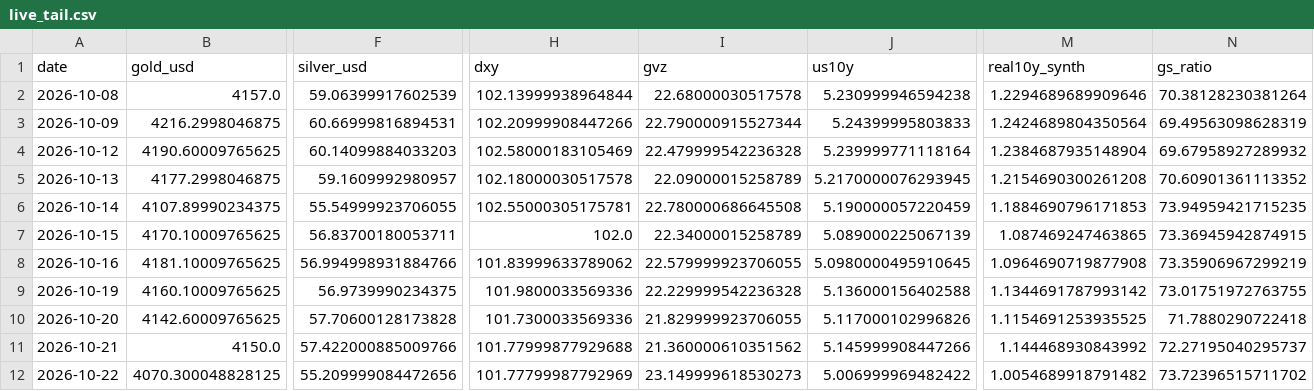
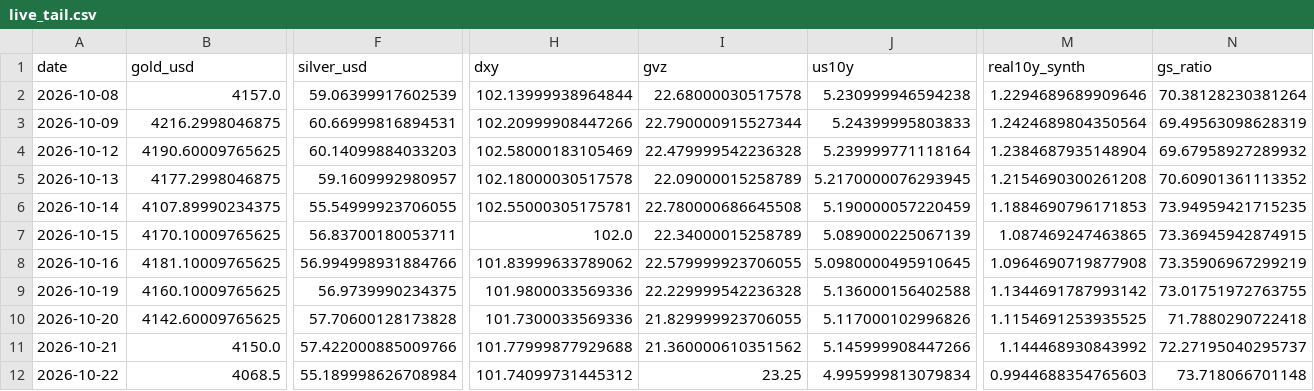
Before and after one commit to abhayv7272/ms-gold-algo, a CSV file: data/algo/live_tail.csv, drawn as a sheet; only a part is shown, gaps mark what is left out; the diff names each change by its address in the sheet, - before the commit and + after, or states it on an @@ line.

```diff
--- a/data/algo/live_tail.csv
+++ b/data/algo/live_tail.csv
-B12 (gold_usd): 4070.300048828125
+B12 (gold_usd): 4068.5
-F12 (silver_usd): 55.209999084472656
+F12 (silver_usd): 55.189998626708984
-H12 (dxy): 101.77799987792969
+H12 (dxy): 101.74099731445312
-I12 (gvz): 23.149999618530273
+I12 (gvz): 23.25
-J12 (us10y): 5.006999969482422
+J12 (us10y): 4.995999813079834
-M12 (real10y_synth): 1.0054689918791482
+M12 (real10y_synth): 0.9944688354765603
-N12 (gs_ratio): 73.72396515711702
+N12 (gs_ratio): 73.718066701148
```
Also changed, not shown: data/algo/health_log.csv, 3 other files.
